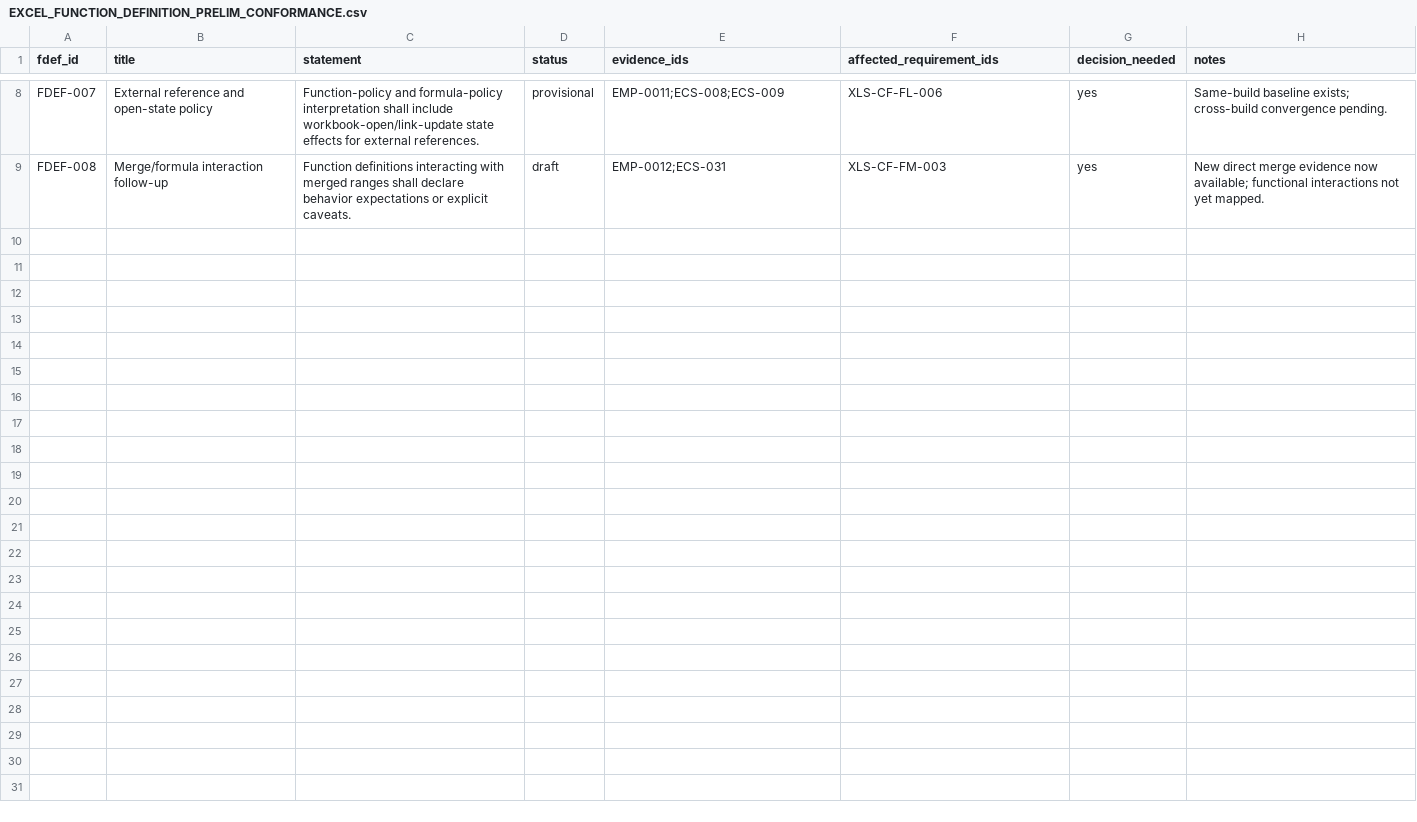
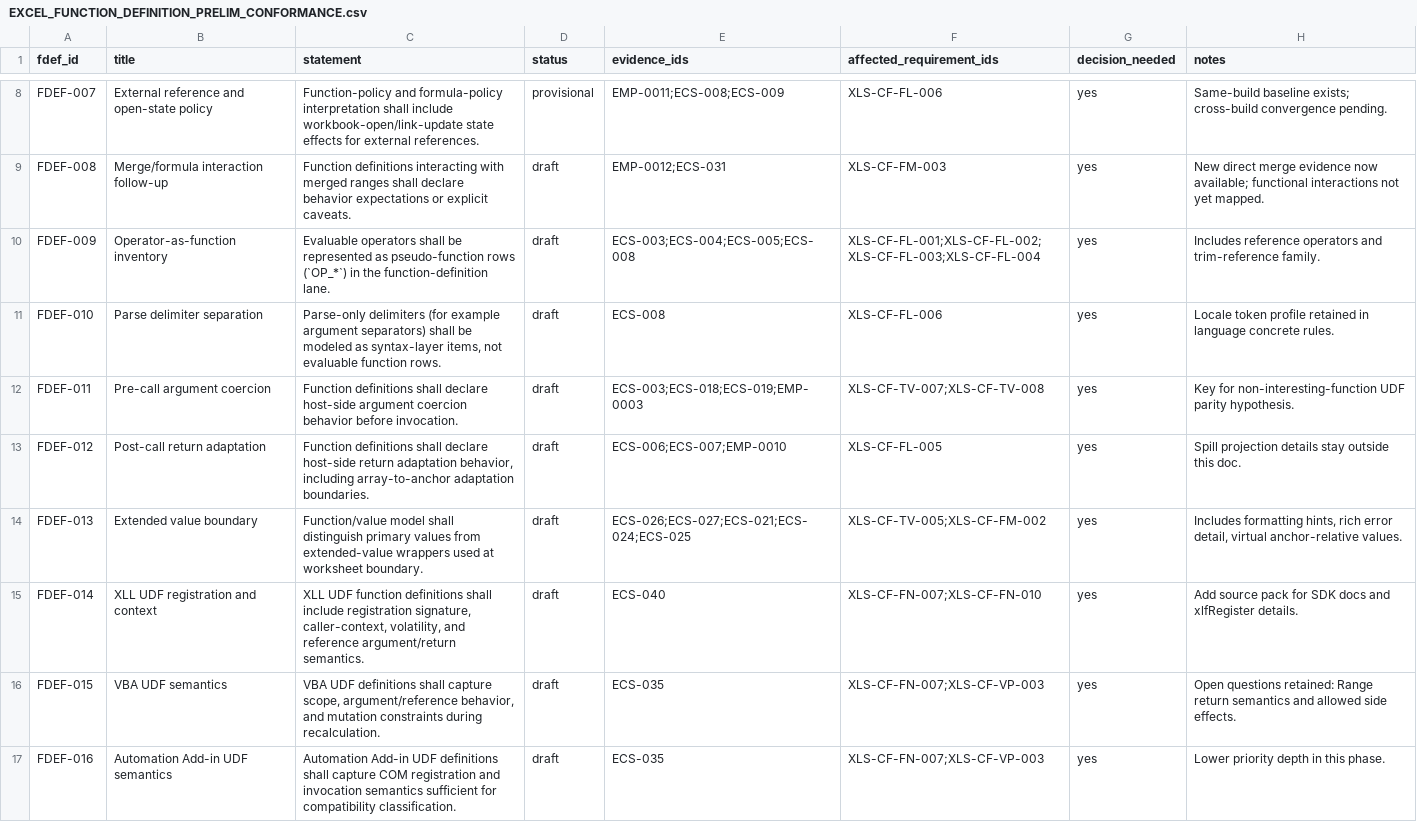
Before and after one commit to DnaCalc/Foundation, a CSV file: reference/conformance/excel-worksheet-engine/functions/EXCEL_FUNCTION_DEFINITION_PRELIM_CONFORMANCE.csv, drawn as a sheet; only a part is shown, gaps mark what is left out; the diff covers the shown part only; the diff names each change by its address in the sheet, - before the commit and + after, or states it on an @@ line.

Commit message:
docs: expand function-definition lane and add xll non-interesting prompt pack

```diff
--- a/reference/conformance/excel-worksheet-engine/functions/EXCEL_FUNCTION_DEFINITION_PRELIM_CONFORMANCE.csv
+++ b/reference/conformance/excel-worksheet-engine/functions/EXCEL_FUNCTION_DEFINITION_PRELIM_CONFORMANCE.csv
+row 10: FDEF-009 | Operator-as-function inventory | Evaluable operators shall be represented as pseudo-function rows (`OP_*`) in the function-definition lane. | draft | ECS-003;ECS-004;ECS-005;ECS-008 | XLS-CF-FL-001;XLS-CF-FL-002;XLS-CF-FL-003;XLS-CF-FL-004 | yes | Includes reference operators and trim-reference family.
+row 11: FDEF-010 | Parse delimiter separation | Parse-only delimiters (for example argument separators) shall be modeled as syntax-layer items, not evaluable function rows. | draft | ECS-008 | XLS-CF-FL-006 | yes | Locale token profile retained in language concrete rules.
+row 12: FDEF-011 | Pre-call argument coercion | Function definitions shall declare host-side argument coercion behavior before invocation. | draft | ECS-003;ECS-018;ECS-019;EMP-0003 | XLS-CF-TV-007;XLS-CF-TV-008 | yes | Key for non-interesting-function UDF parity hypothesis.
+row 13: FDEF-012 | Post-call return adaptation | Function definitions shall declare host-side return adaptation behavior, including array-to-anchor adaptation boundaries. | draft | ECS-006;ECS-007;EMP-0010 | XLS-CF-FL-005 | yes | Spill projection details stay outside this doc.
+row 14: FDEF-013 | Extended value boundary | Function/value model shall distinguish primary values from extended-value wrappers used at worksheet boundary. | draft | ECS-026;ECS-027;ECS-021;ECS-024;ECS-025 | XLS-CF-TV-005;XLS-CF-FM-002 | yes | Includes formatting hints, rich error detail, virtual anchor-relative values.
+row 15: FDEF-014 | XLL UDF registration and context | XLL UDF function definitions shall include registration signature, caller-context, volatility, and reference argument/return semantics. | draft | ECS-040 | XLS-CF-FN-007;XLS-CF-FN-010 | yes | Add source pack for SDK docs and xlfRegister details.
+row 16: FDEF-015 | VBA UDF semantics | VBA UDF definitions shall capture scope, argument/reference behavior, and mutation constraints during recalculation. | draft | ECS-035 | XLS-CF-FN-007;XLS-CF-VP-003 | yes | Open questions retained: Range return semantics and allowed side effects.
+row 17: FDEF-016 | Automation Add-in UDF semantics | Automation Add-in UDF definitions shall capture COM registration and invocation semantics sufficient for compatibility classification. | draft | ECS-035 | XLS-CF-FN-007;XLS-CF-VP-003 | yes | Lower priority depth in this phase.
```
Also changed, not shown: 8 added rows elsewhere in this file, 10 other files.
